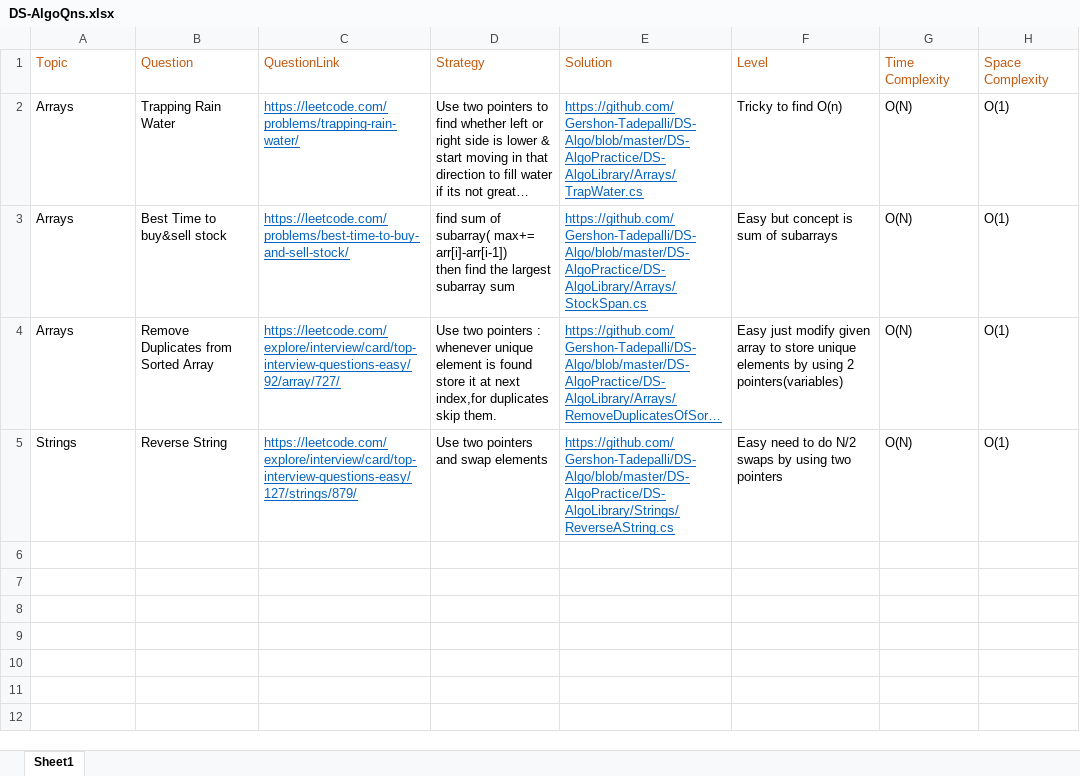
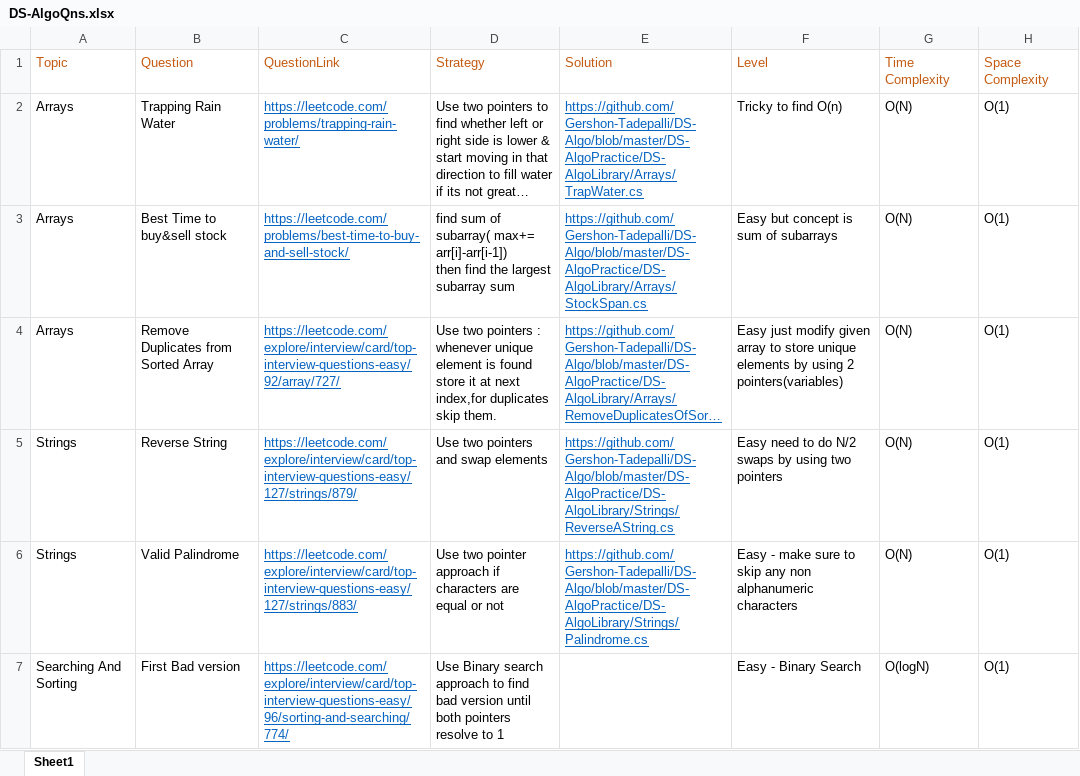
Before and after one commit to Gershon-Tadepalli/DS-Algo, an Excel workbook: DS-AlgoQns.xlsx, sheet Sheet1, drawn as a sheet; long unchanged cells end in …; values as stored, in another font and other column widths than the file's, no borders; the diff names each change by its address in the sheet, - before the commit and + after, or states it on an @@ line.

Commit message:
first Bad version problem

```diff
--- a/DS-AlgoQns.xlsx (sheet Sheet1)
+++ b/DS-AlgoQns.xlsx (sheet Sheet1)
+row 6: Strings | Valid Palindrome | https://leetcode.com/explore/interview/card/top-interview-questions-easy/127/strings/883/ | Use two pointer approach if characters are equal or not | https://github.com/Gershon-Tadepalli/DS-Algo/blob/master/DS-AlgoPractice/DS-AlgoLibrary/Strings/Palindrome.cs | Easy - make sure to skip any non alphanumeric characters | O(N) | O(1)
+row 7: Searching And Sorting | First Bad version | https://leetcode.com/explore/interview/card/top-interview-questions-easy/96/sorting-and-searching/774/ | Use Binary search approach to find bad version until both pointers resolve to 1 |  | Easy - Binary Search | O(logN) | O(1)
```
Also changed, not shown: 16 other files.
